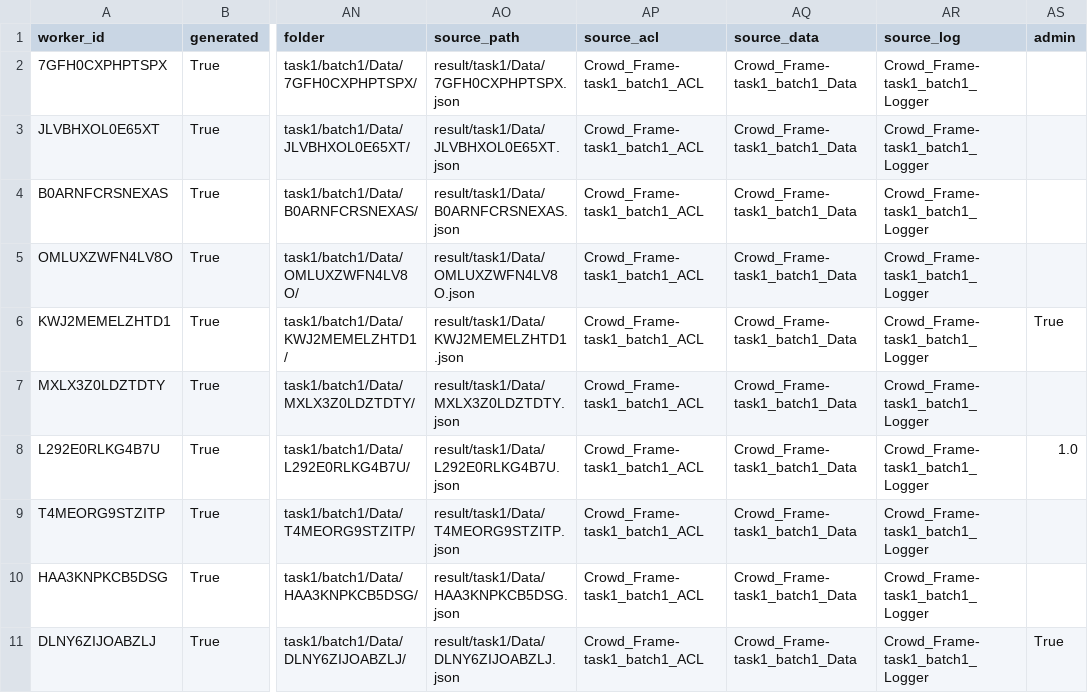
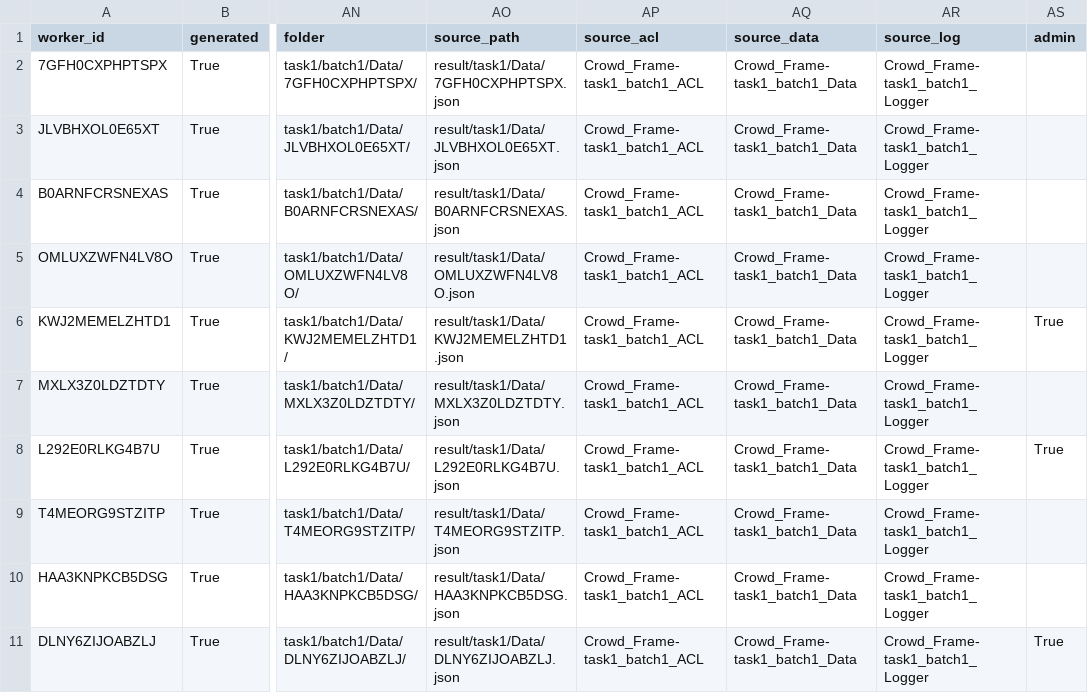
Before and after one commit to gianluca-fava/Project_Crowd_Source, a CSV file: Crowd_Frame riscaricato/data/result/task1/Dataframe/workers_acl.csv, drawn as a sheet; only a part is shown, gaps mark what is left out; the diff covers the shown part only; the diff names each change by its address in the sheet, - before the commit and + after, or states it on an @@ line.

```diff
--- a/Crowd_Frame riscaricato/data/result/task1/Dataframe/workers_acl.csv
+++ b/Crowd_Frame riscaricato/data/result/task1/Dataframe/workers_acl.csv
-AS8 (admin): 1.0
+AS8 (admin): True
```
Also changed, not shown: 1 added row and 1 edited cell elsewhere in this file, Crowd_Frame riscaricato/data/result/task1/Dataframe/workers_comments.csv, Crowd_Frame riscaricato/data/result/task1/Dataframe/workers_dimensions_selection.csv, 11 other files.
